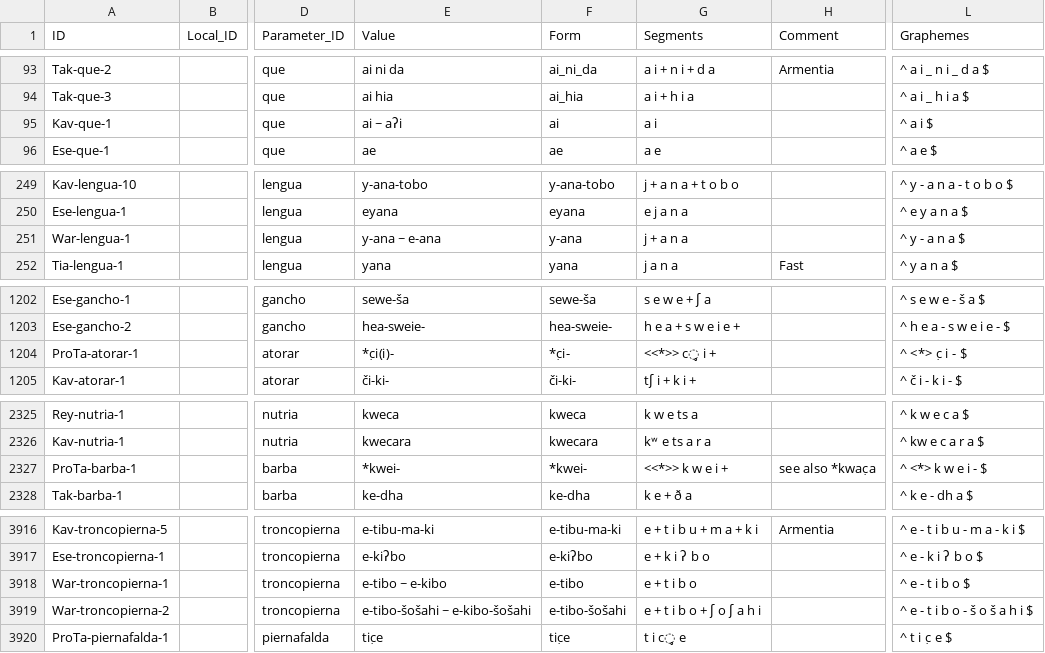
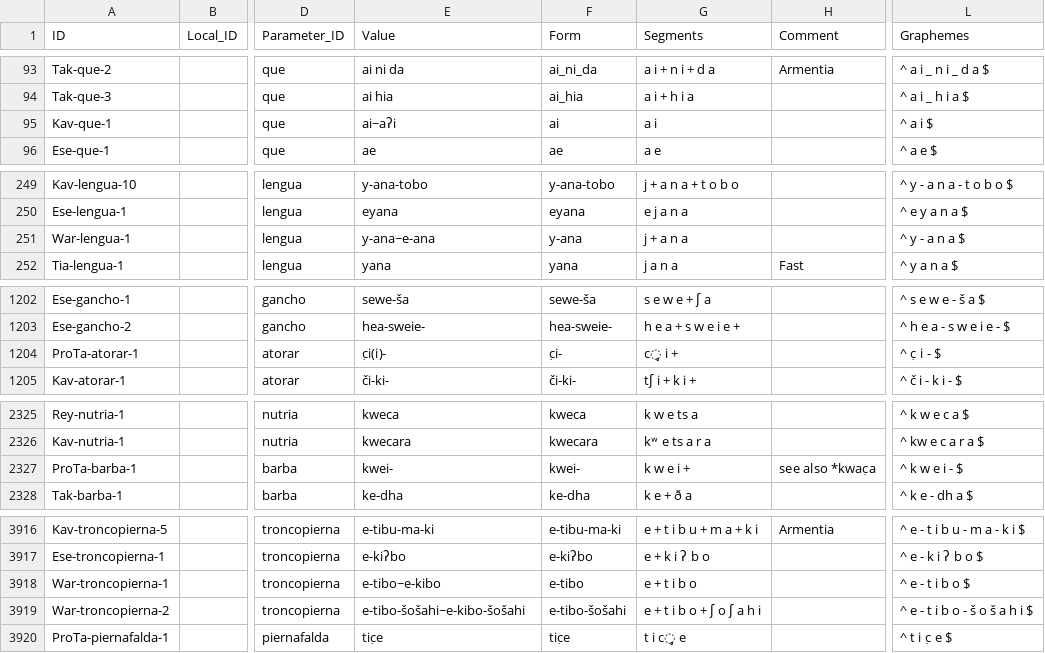
Before and after one commit to pano-takanan-history/girardprototakanan, a CSV file: cldf/forms.csv, drawn as a sheet; only a part is shown, gaps mark what is left out; the diff covers the shown part only; the diff names each change by its address in the sheet, - before the commit and + after, or states it on an @@ line.

```diff
--- a/cldf/forms.csv
+++ b/cldf/forms.csv
-E95 (Value): ai ~ aʔi
+E95 (Value): ai~aʔi
-E251 (Value): y-ana ~ e-ana
+E251 (Value): y-ana~e-ana
-E1204 (Value): *c̣i(i)-
+E1204 (Value): c̣i(i)-
-F1204 (Form): *c̣i-
+F1204 (Form): c̣i-
-G1204 (Segments): <<*>> c̥ i +
+G1204 (Segments): c̥ i +
-L1204 (Graphemes): ^ <*> c̣ i - $
+L1204 (Graphemes): ^ c̣ i - $
-E2327 (Value): *kwei-
+E2327 (Value): kwei-
-F2327 (Form): *kwei-
+F2327 (Form): kwei-
-G2327 (Segments): <<*>> k w e i +
+G2327 (Segments): k w e i +
-L2327 (Graphemes): ^ <*> k w e i - $
+L2327 (Graphemes): ^ k w e i - $
-E3918 (Value): e-tibo ~ e-kibo
+E3918 (Value): e-tibo~e-kibo
-E3919 (Value): e-tibo-šošahi ~ e-kibo-šošahi
+E3919 (Value): e-tibo-šošahi~e-kibo-šošahi
```
Also changed, not shown: 22 edited cells elsewhere in this file, etc/orthography/Ese.tsv, etc/orthography/Kav.tsv, 15 other files.
